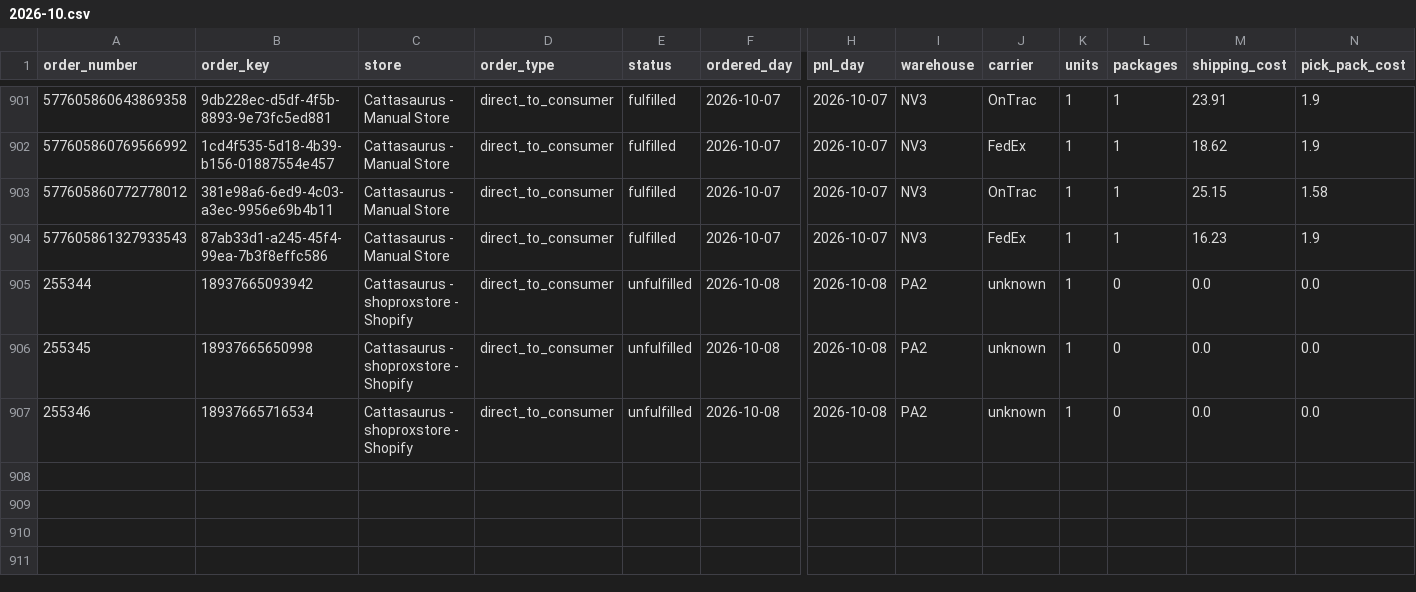
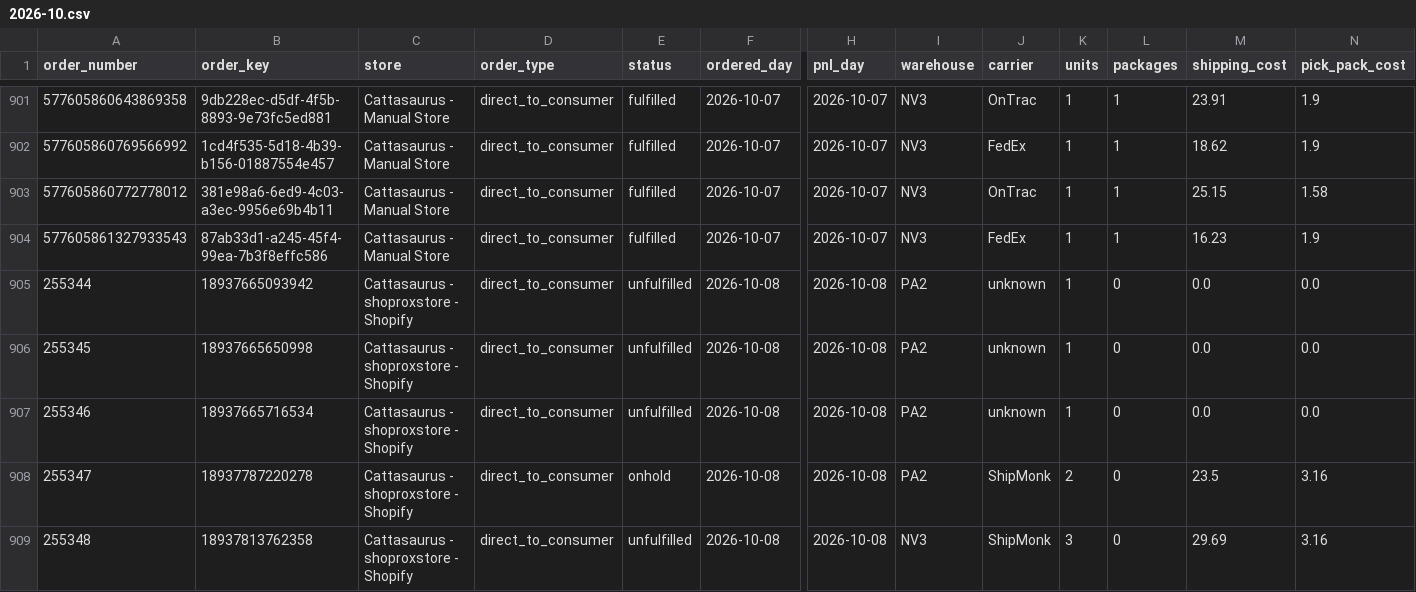
Before and after one commit to taitran-star/ctu-fin-sync-8x2k, a CSV file: data/shipmonk_orders/2026-10.csv, drawn as a sheet; only a part is shown, gaps mark what is left out; rows hold the shown columns only; the diff names each change by its address in the sheet, - before the commit and + after, or states it on an @@ line.

```diff
--- a/data/shipmonk_orders/2026-10.csv
+++ b/data/shipmonk_orders/2026-10.csv
+row 908: 255347 | 18937787220278 | Cattasaurus - shoproxstore - Shopify | direct_to_consumer | onhold | 2026-10-08 | 2026-10-08 | PA2 | ShipMonk | 2 | 0 | 23.5 | 3.16
+row 909: 255348 | 18937813762358 | Cattasaurus - shoproxstore - Shopify | direct_to_consumer | unfulfilled | 2026-10-08 | 2026-10-08 | NV3 | ShipMonk | 3 | 0 | 29.69 | 3.16
```
Also changed, not shown: 1 other file.
